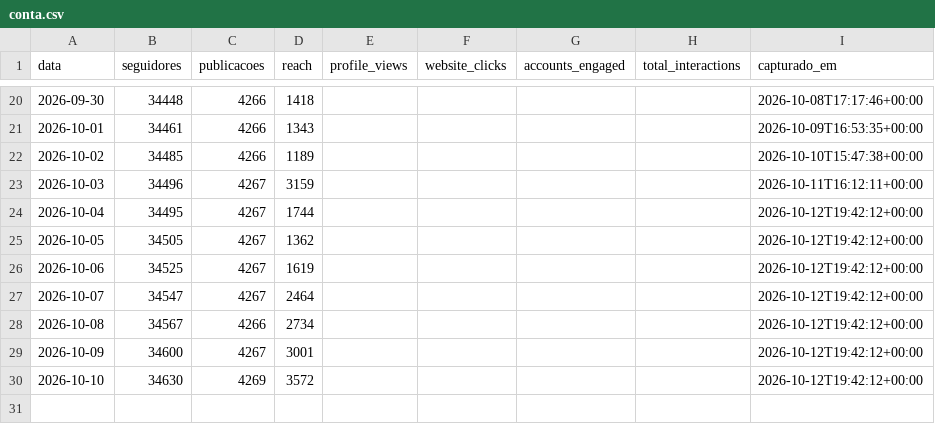
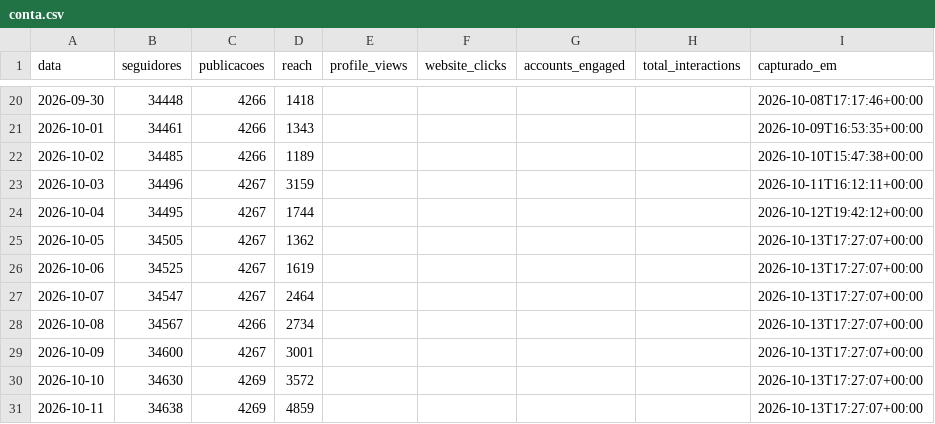
Before and after one commit to trevisollinux/line-insta-poster, a CSV file: state/conta.csv, drawn as a sheet; only a part is shown, gaps mark what is left out.

```diff
--- a/state/conta.csv
+++ b/state/conta.csv
@@ -24,7 +24,8 @@ data,seguidores,publicacoes,reach,profile_views,website_clicks,accounts_engaged,
 2026-10-04,34495,4267,1744,,,,,2026-10-12T19:42:12+00:00
-2026-10-05,34505,4267,1362,,,,,2026-10-12T19:42:12+00:00
-2026-10-06,34525,4267,1619,,,,,2026-10-12T19:42:12+00:00
-2026-10-07,34547,4267,2464,,,,,2026-10-12T19:42:12+00:00
-2026-10-08,34567,4266,2734,,,,,2026-10-12T19:42:12+00:00
-2026-10-09,34600,4267,3001,,,,,2026-10-12T19:42:12+00:00
-2026-10-10,34630,4269,3572,,,,,2026-10-12T19:42:12+00:00
+2026-10-05,34505,4267,1362,,,,,2026-10-13T17:27:07+00:00
+2026-10-06,34525,4267,1619,,,,,2026-10-13T17:27:07+00:00
+2026-10-07,34547,4267,2464,,,,,2026-10-13T17:27:07+00:00
+2026-10-08,34567,4266,2734,,,,,2026-10-13T17:27:07+00:00
+2026-10-09,34600,4267,3001,,,,,2026-10-13T17:27:07+00:00
+2026-10-10,34630,4269,3572,,,,,2026-10-13T17:27:07+00:00
+2026-10-11,34638,4269,4859,,,,,2026-10-13T17:27:07+00:00
```
